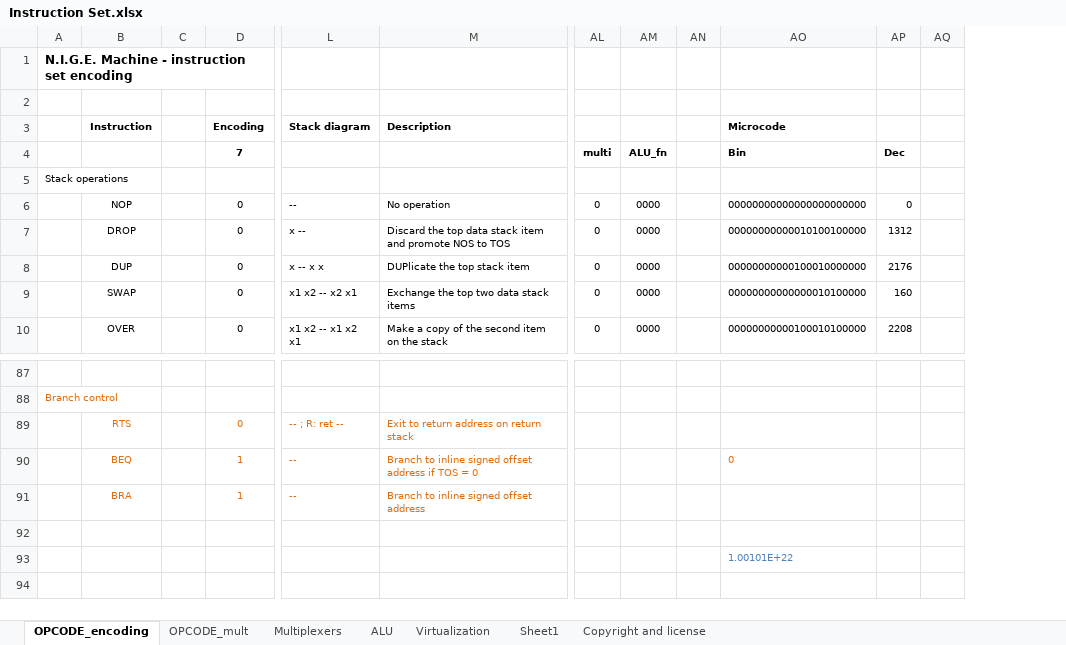
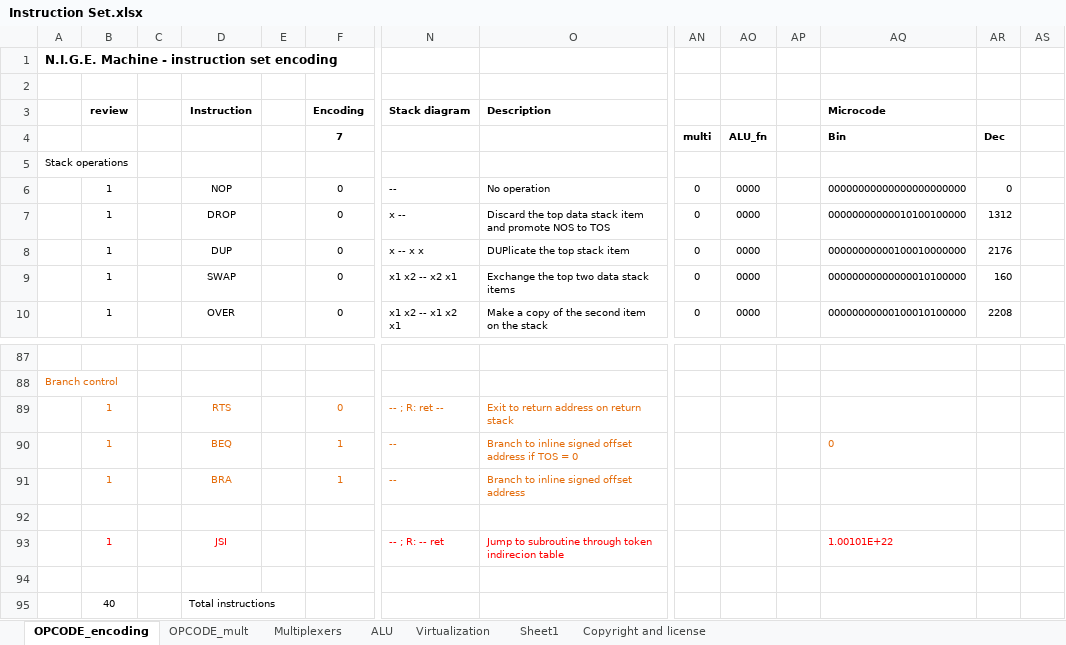
Before and after one commit to Anding/N.I.G.E.-Machine, an Excel workbook: Resources/Instruction Set.xlsx, sheet OPCODE_encoding, drawn as a sheet; only a part is shown, gaps mark what is left out; values as stored, in another font and other column widths than the file's, no borders; addresses are those after the commit; rows hold the shown columns only; the diff names each change by its address in the sheet, - before the commit and + after, or states it on an @@ line.

```diff
--- a/Resources/Instruction Set.xlsx (sheet OPCODE_encoding)
+++ b/Resources/Instruction Set.xlsx (sheet OPCODE_encoding)
+column B, rows 3-10: review |  |  | 1 | 1 | 1 | 1 | 1; rows 89-91: all 1
+column C, empty
+row 93:  | 1 |  | JSI |  |  | -- ; R: -- ret | Jump to subroutine through token indirecion table |  |  |  | 1.00101E+22
-AQ94: 1.00101E+22
+AQ94: (empty)
+row 95:  | 40 |  | Total instructions
```
Also changed, not shown: formulas that keep their value, 3 other files.
